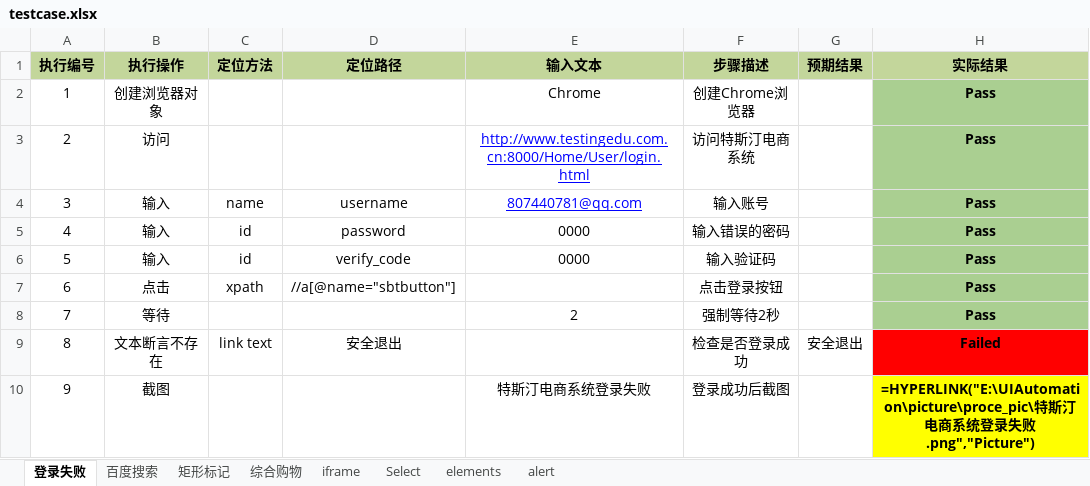
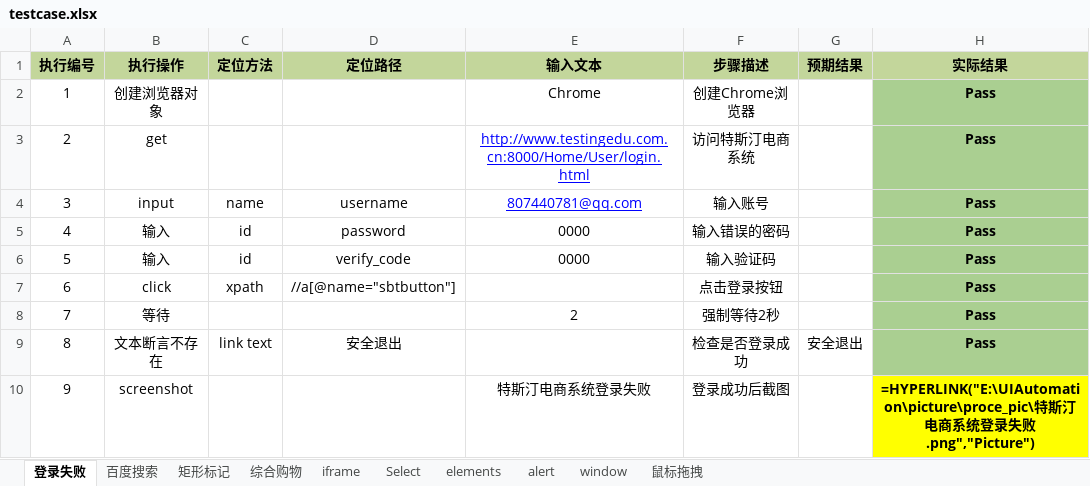
Before and after one commit to oldsheeps/UIAutomation, an Excel workbook: case/testcase.xlsx, sheet 登录失败, drawn as a sheet; values as stored, in another font and other column widths than the file's, no borders; formulas without a stored value are shown as written; the diff names each change by its address in the sheet, - before the commit and + after, or states it on an @@ line.

```diff
--- a/case/testcase.xlsx (sheet 登录失败)
+++ b/case/testcase.xlsx (sheet 登录失败)
+sheet tab: window
+sheet tab: 鼠标拖拽
-B3 (执行操作): 访问
+B3 (执行操作): get
-B4 (执行操作): 输入
+B4 (执行操作): input
-B7 (执行操作): 点击
+B7 (执行操作): click
-H9 (实际结果): Failed
+H9 (实际结果): Pass
-H9 fill: #FF0000
+H9 fill: #AACF91
-B10 (执行操作): 截图
+B10 (执行操作): screenshot
```
Also changed, not shown: sheet 百度搜索, sheet alert, sheet 矩形标记, sheet 综合购物, 18 other files.
